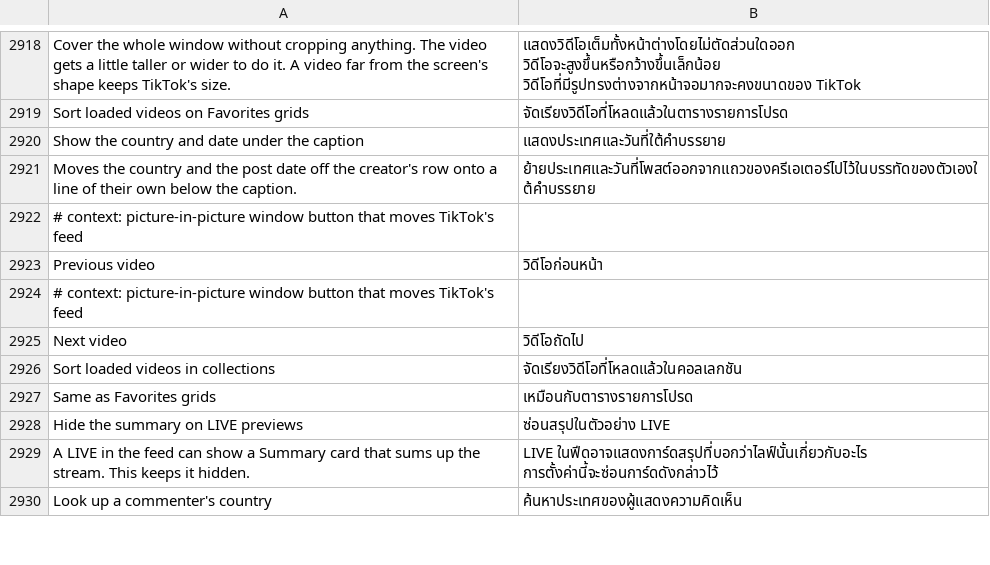
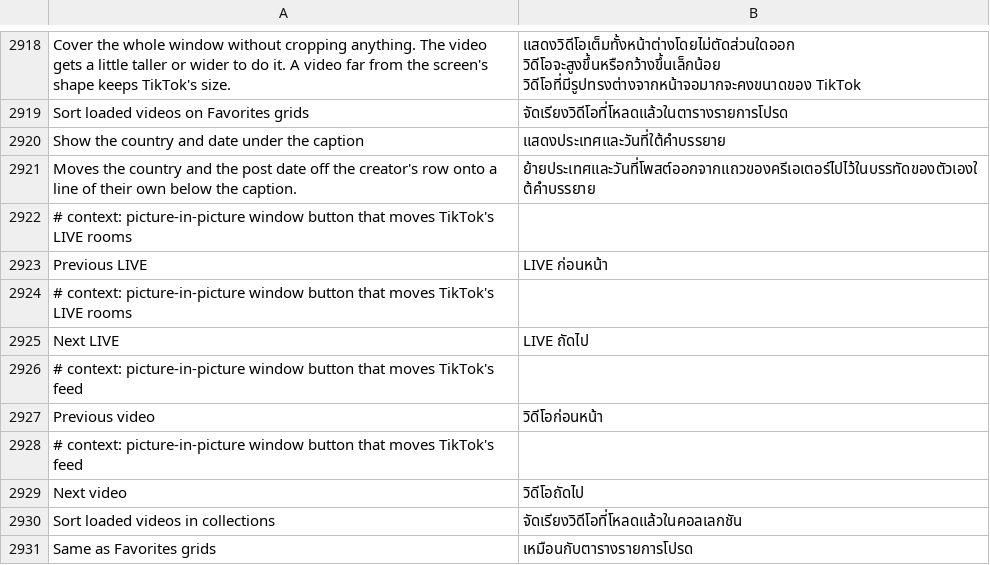
Before and after one commit to SysAdminDoc/HushFeed, a TSV file: extensions/tiktok/src/main/l10n/th.tsv, drawn as a sheet; only a part is shown, gaps mark what is left out; the shorter side is filled out with more unchanged rows; the diff names each change by its address in the sheet, - before the commit and + after, or states it on an @@ line.

Commit message:
feat(live): previous and next LIVE buttons in the LIVE small window
TikTok's LIVE window only had Record and its own button, so moving on
meant going back to the app. The arrows drive TikTok's pager of rooms
with setCurrentItem, the way a swipe does, and follow the room it lands on.

Refs #413

```diff
--- a/extensions/tiktok/src/main/l10n/th.tsv
+++ b/extensions/tiktok/src/main/l10n/th.tsv
+row 2922: # context: picture-in-picture window button that moves TikTok's LIVE rooms
+row 2923: Previous LIVE | LIVE ก่อนหน้า
+row 2924: # context: picture-in-picture window button that moves TikTok's LIVE rooms
+row 2925: Next LIVE | LIVE ถัดไป
```
Also changed, not shown: extensions/tiktok/src/main/l10n/ar.tsv, extensions/tiktok/src/main/l10n/az.tsv, 25 other files.
